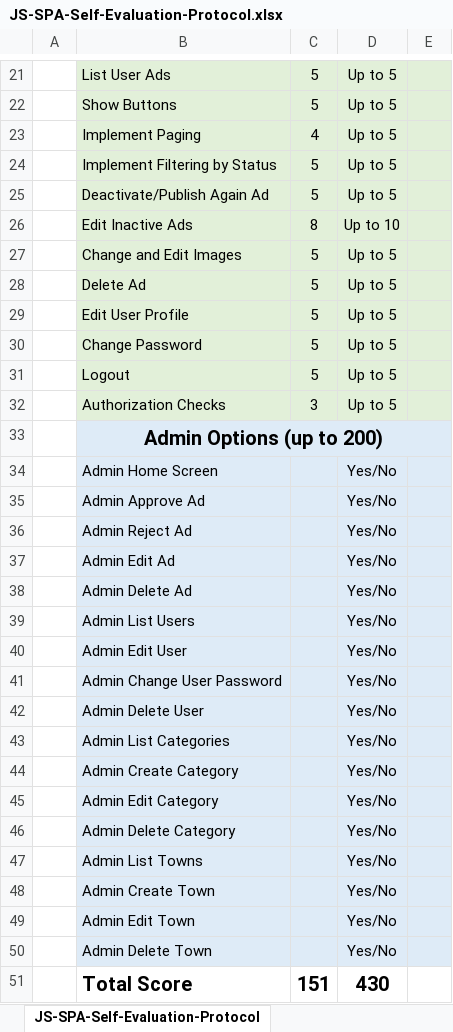
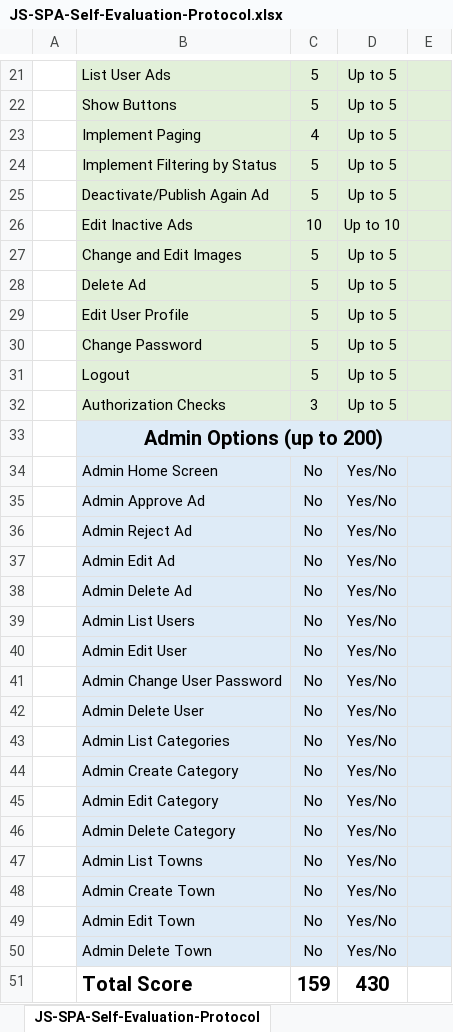
Before and after one commit to Petko-Petkov/AngularTeamwork, an Excel workbook: JS-SPA-Self-Evaluation-Protocol.xlsx, sheet JS-SPA-Self-Evaluation-Protocol, drawn as a sheet; only a part is shown, gaps mark what is left out; values as stored, in another font and other column widths than the file's, no borders; the diff covers the shown part only; the diff names each change by its address in the sheet, - before the commit and + after, or states it on an @@ line.

```diff
--- a/JS-SPA-Self-Evaluation-Protocol.xlsx (sheet JS-SPA-Self-Evaluation-Protocol)
+++ b/JS-SPA-Self-Evaluation-Protocol.xlsx (sheet JS-SPA-Self-Evaluation-Protocol)
-C26: 8
+C26: 10
-C34:C50: (empty)
+C34:C50: No
-C51: 151
+C51: 159
```
Also changed, not shown: 6 edited cells elsewhere in this sheet, 2 other files.
